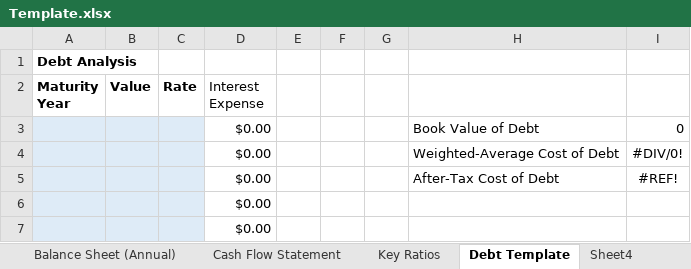
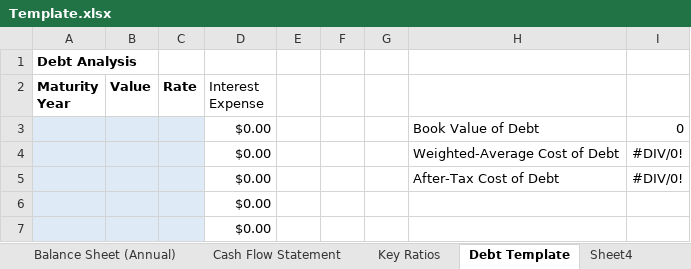
Before and after one commit to Rupak2pk/auto-valuation-, an Excel workbook: Template.xlsx, sheet Debt Template, drawn as a sheet; only a part is shown; values as stored, in another font and other column widths than the file's, no borders; the diff names each change by its address in the sheet, - before the commit and + after, or states it on an @@ line.

Commit message:
Add files via upload

```diff
--- a/Template.xlsx (sheet Debt Template)
+++ b/Template.xlsx (sheet Debt Template)
-I5: #REF!
+I5: #DIV/0!
```
